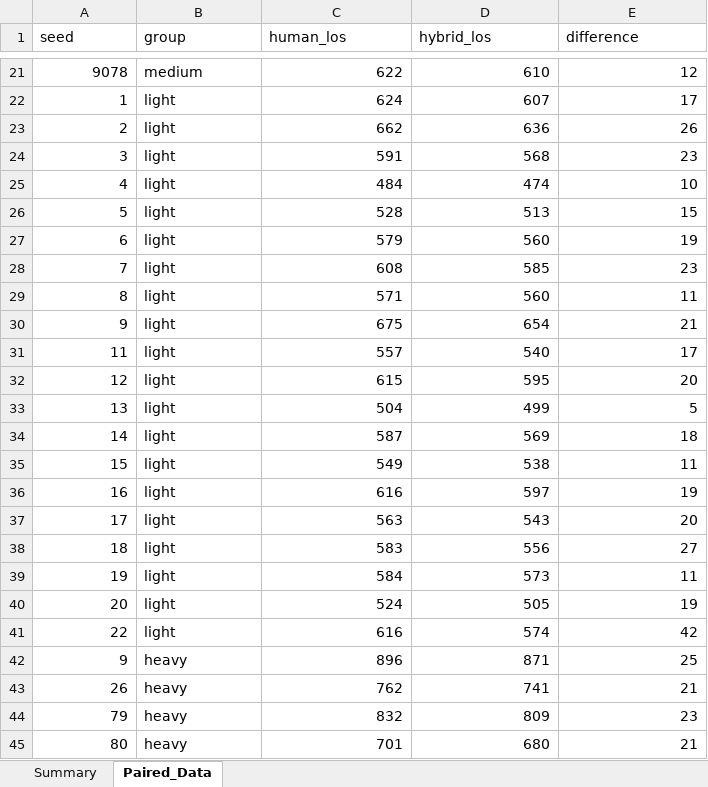
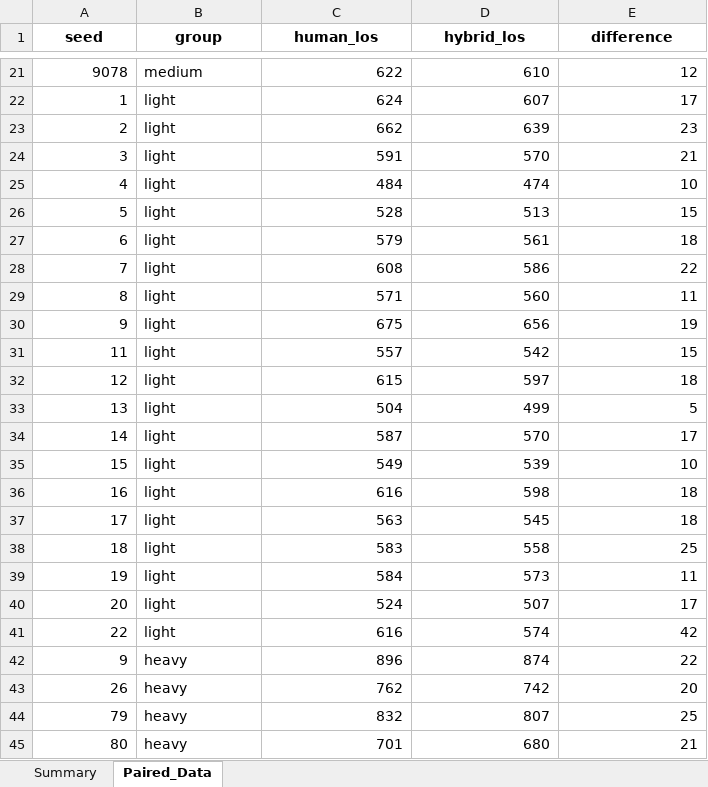
Before and after one commit to lenzwagner/branch-and-price, an Excel workbook: results/parameter_study/significance_results.xlsx, sheet Paired_Data, drawn as a sheet; only a part is shown, gaps mark what is left out; values as stored, in another font and other column widths than the file's, no borders; the diff covers the shown part only; the diff names each change by its address in the sheet, - before the commit and + after, or states it on an @@ line.

```diff
--- a/results/parameter_study/significance_results.xlsx (sheet Paired_Data)
+++ b/results/parameter_study/significance_results.xlsx (sheet Paired_Data)
@@ A1:E1 bold: off → on, alignment: left → center @@
-D23 (hybrid_los): 636
+D23 (hybrid_los): 639
-E23 (difference): 26
+E23 (difference): 23
-D24 (hybrid_los): 568
+D24 (hybrid_los): 570
-E24 (difference): 23
+E24 (difference): 21
-D27 (hybrid_los): 560
+D27 (hybrid_los): 561
-E27 (difference): 19
+E27 (difference): 18
-D28 (hybrid_los): 585
+D28 (hybrid_los): 586
-E28 (difference): 23
+E28 (difference): 22
-D30 (hybrid_los): 654
+D30 (hybrid_los): 656
-E30 (difference): 21
+E30 (difference): 19
-D31 (hybrid_los): 540
+D31 (hybrid_los): 542
-E31 (difference): 17
+E31 (difference): 15
-D32 (hybrid_los): 595
+D32 (hybrid_los): 597
-E32 (difference): 20
+E32 (difference): 18
-D34 (hybrid_los): 569
+D34 (hybrid_los): 570
-E34 (difference): 18
+E34 (difference): 17
-D35 (hybrid_los): 538
+D35 (hybrid_los): 539
-E35 (difference): 11
+E35 (difference): 10
-D36 (hybrid_los): 597
+D36 (hybrid_los): 598
-E36 (difference): 19
+E36 (difference): 18
-D37 (hybrid_los): 543
+D37 (hybrid_los): 545
-E37 (difference): 20
+E37 (difference): 18
-D38 (hybrid_los): 556
+D38 (hybrid_los): 558
-E38 (difference): 27
+E38 (difference): 25
-D40 (hybrid_los): 505
+D40 (hybrid_los): 507
-E40 (difference): 19
+E40 (difference): 17
-D42 (hybrid_los): 871
+D42 (hybrid_los): 874
-E42 (difference): 25
+E42 (difference): 22
-D43 (hybrid_los): 741
+D43 (hybrid_los): 742
-E43 (difference): 21
+E43 (difference): 20
-D44 (hybrid_los): 809
+D44 (hybrid_los): 807
-E44 (difference): 23
+E44 (difference): 25
```
Also changed, not shown: 1 added row, 1 removed row and 60 edited cells elsewhere in this sheet, sheet Summary, 8 other files.
